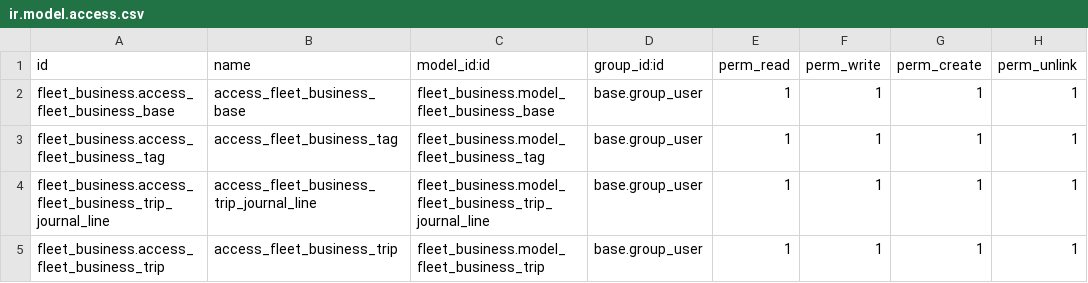
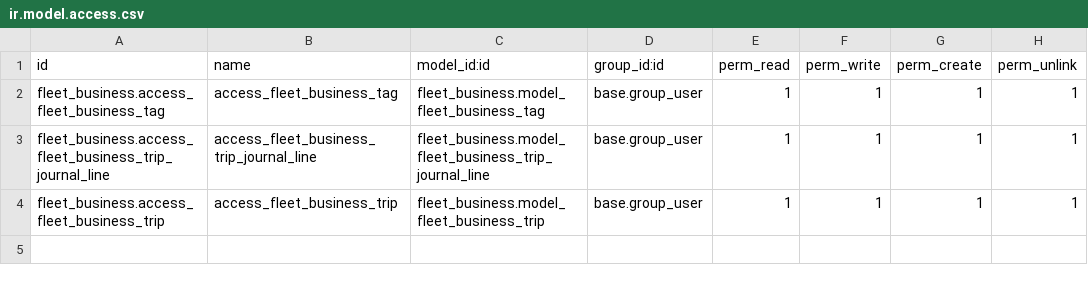
Before and after one commit to NgoHuuNghia/odoo15-digitalocean, a CSV file: custom-addons/fleet_business/security/ir.model.access.csv, drawn as a sheet; the diff names each change by its address in the sheet, - before the commit and + after, or states it on an @@ line.

```diff
--- a/custom-addons/fleet_business/security/ir.model.access.csv
+++ b/custom-addons/fleet_business/security/ir.model.access.csv
-row 2: fleet_business.access_fleet_business_base | access_fleet_business_base | fleet_business.model_fleet_business_base | base.group_user | 1 | 1 | 1 | 1
```
Also changed, not shown: 7 other files.
